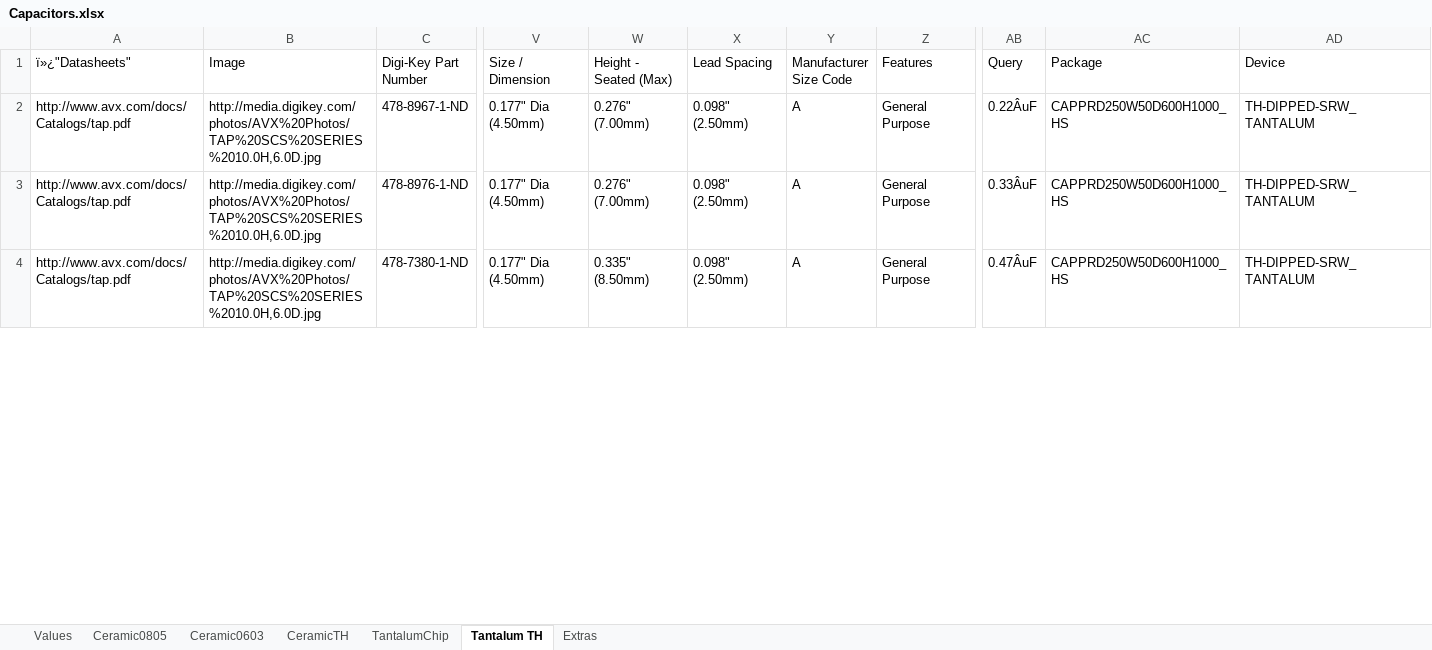
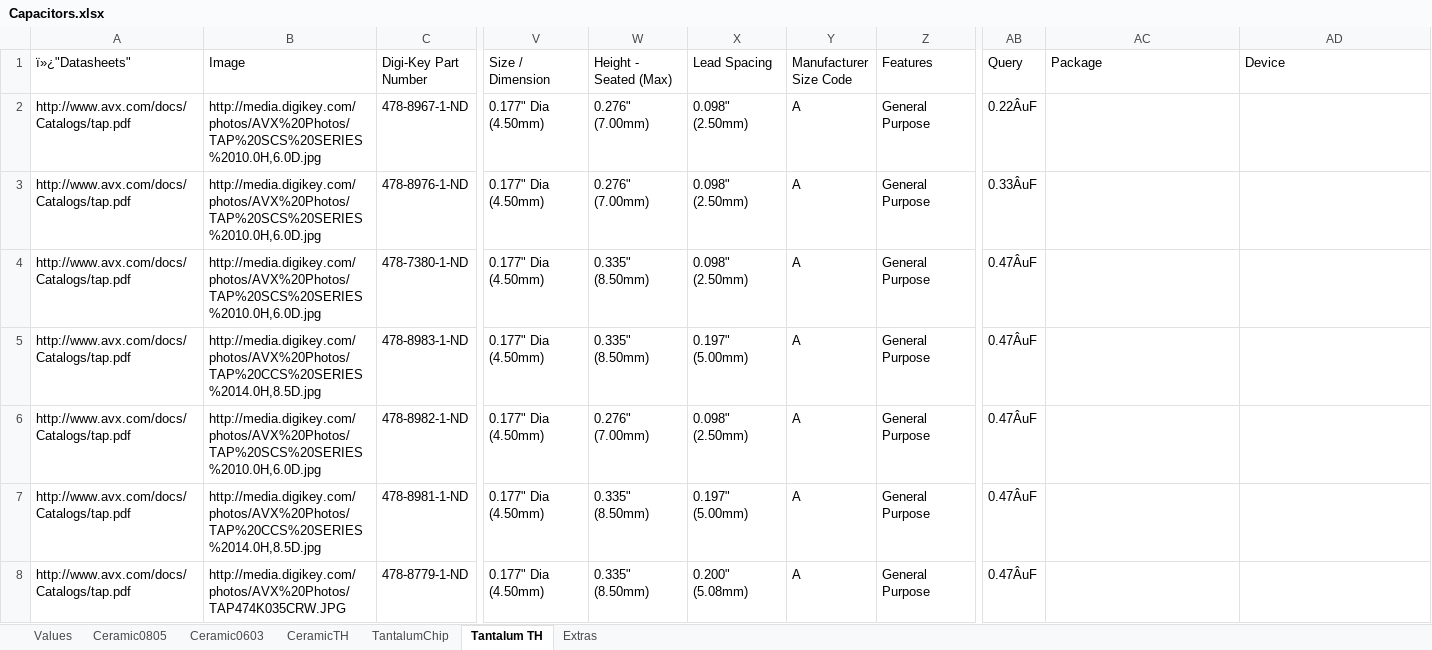
Before and after one commit to NVSL/GadgetronEagleLibs, an Excel workbook: Digikey/Capacitors.xlsx, sheet Tantalum TH, drawn as a sheet; only a part is shown, gaps mark what is left out; values as stored, in another font and other column widths than the file's, no borders; table styles not drawn; rows hold the shown columns only; the diff covers the shown part only; the diff names each change by its address in the sheet, - before the commit and + after, or states it on an @@ line.

```diff
--- a/Digikey/Capacitors.xlsx (sheet Tantalum TH)
+++ b/Digikey/Capacitors.xlsx (sheet Tantalum TH)
-AC2:AC4 (Package): CAPPRD250W50D600H1000_HS
+AC2:AC4 (Package): (empty)
-AD2:AD4 (Device): TH-DIPPED-SRW_TANTALUM
+AD2:AD4 (Device): (empty)
+row 5: http://www.avx.com/docs/Catalogs/tap.pdf | http://media.digikey.com/photos/AVX%20Photos/TAP%20CCS%20SERIES%2014.0H,8.5D.jpg | 478-8983-1-ND | 0.177" Dia (4.50mm) | 0.335" (8.50mm) | 0.197" (5.00mm) | A | General Purpose | 0.47ÂuF
@@ row 6 unhidden: http://www.avx.com/docs/Catalogs/tap.pdf | http://media.digikey.com/photos/AVX%20Photos/TAP%20SCS%20SERIES%2010.0H,6.0D.jpg | 478-8982-1-ND | 0.177" Dia (4.50mm) | 0.276" (7.00mm) | 0.098" (2.50mm) | A | General Purpose | 0.47ÂuF @@
+row 7: http://www.avx.com/docs/Catalogs/tap.pdf | http://media.digikey.com/photos/AVX%20Photos/TAP%20CCS%20SERIES%2014.0H,8.5D.jpg | 478-8981-1-ND | 0.177" Dia (4.50mm) | 0.335" (8.50mm) | 0.197" (5.00mm) | A | General Purpose | 0.47ÂuF
+row 8: http://www.avx.com/docs/Catalogs/tap.pdf | http://media.digikey.com/photos/AVX%20Photos/TAP474K035CRW.JPG | 478-8779-1-ND | 0.177" Dia (4.50mm) | 0.335" (8.50mm) | 0.200" (5.08mm) | A | General Purpose | 0.47ÂuF
```
Also changed, not shown: 29 added rows, 8 hidden or unhidden rows and 52 edited cells elsewhere in this sheet, sheet CeramicTH, sheet Ceramic0805, sheet TantalumChip, hidden cells, 1 other file.
